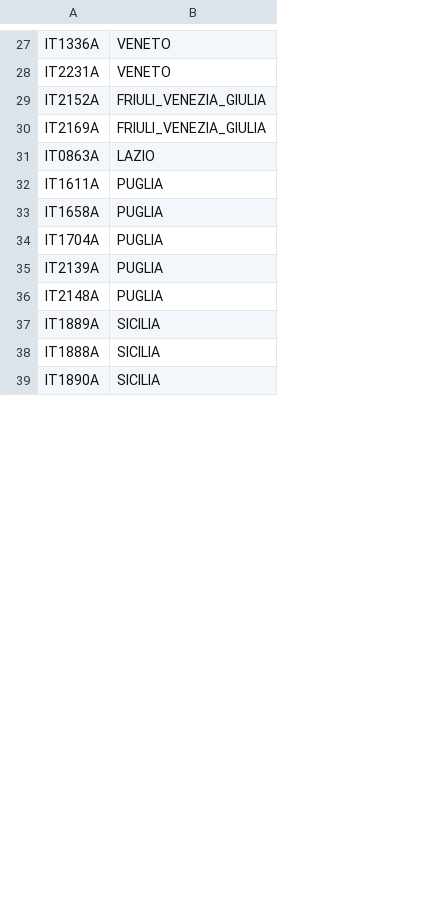
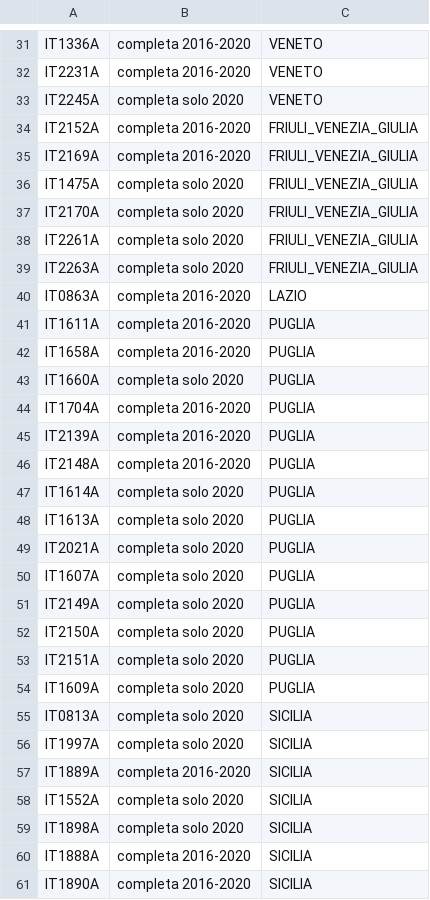
Before and after one commit to progettopulvirus/pulviruS, a CSV file: md/assets/stazioniValide_co.csv, drawn as a sheet; only a part is shown, gaps mark what is left out; the diff covers the shown part only; the diff names each change by its address in the sheet, - before the commit and + after, or states it on an @@ line.

```diff
--- a/md/assets/stazioniValide_co.csv
+++ b/md/assets/stazioniValide_co.csv
+column B, rows 31-32: completa 2016-2020 | completa 2016-2020; rows 34-35: completa 2016-2020 | completa 2016-2020; rows 40-42: all completa 2016-2020; rows 44-46: all completa 2016-2020; row 57: completa 2016-2020; rows 60-61: completa 2016-2020 | completa 2016-2020
+row 33: IT2245A | completa solo 2020 | VENETO
+row 36: IT1475A | completa solo 2020 | FRIULI_VENEZIA_GIULIA
+row 37: IT2170A | completa solo 2020 | FRIULI_VENEZIA_GIULIA
+row 38: IT2261A | completa solo 2020 | FRIULI_VENEZIA_GIULIA
+row 39: IT2263A | completa solo 2020 | FRIULI_VENEZIA_GIULIA
+row 43: IT1660A | completa solo 2020 | PUGLIA
+row 47: IT1614A | completa solo 2020 | PUGLIA
+row 48: IT1613A | completa solo 2020 | PUGLIA
+row 49: IT2021A | completa solo 2020 | PUGLIA
+row 50: IT1607A | completa solo 2020 | PUGLIA
+row 51: IT2149A | completa solo 2020 | PUGLIA
+row 52: IT2150A | completa solo 2020 | PUGLIA
+row 53: IT2151A | completa solo 2020 | PUGLIA
+row 54: IT1609A | completa solo 2020 | PUGLIA
+row 55: IT0813A | completa solo 2020 | SICILIA
+row 56: IT1997A | completa solo 2020 | SICILIA
+row 58: IT1552A | completa solo 2020 | SICILIA
+row 59: IT1898A | completa solo 2020 | SICILIA
```
Also changed, not shown: 32 added rows elsewhere in this file, md/assets/stazioniValide_c6h6.csv, md/assets/stazioniValide_o3_max_h_d.csv, 24 other files.
